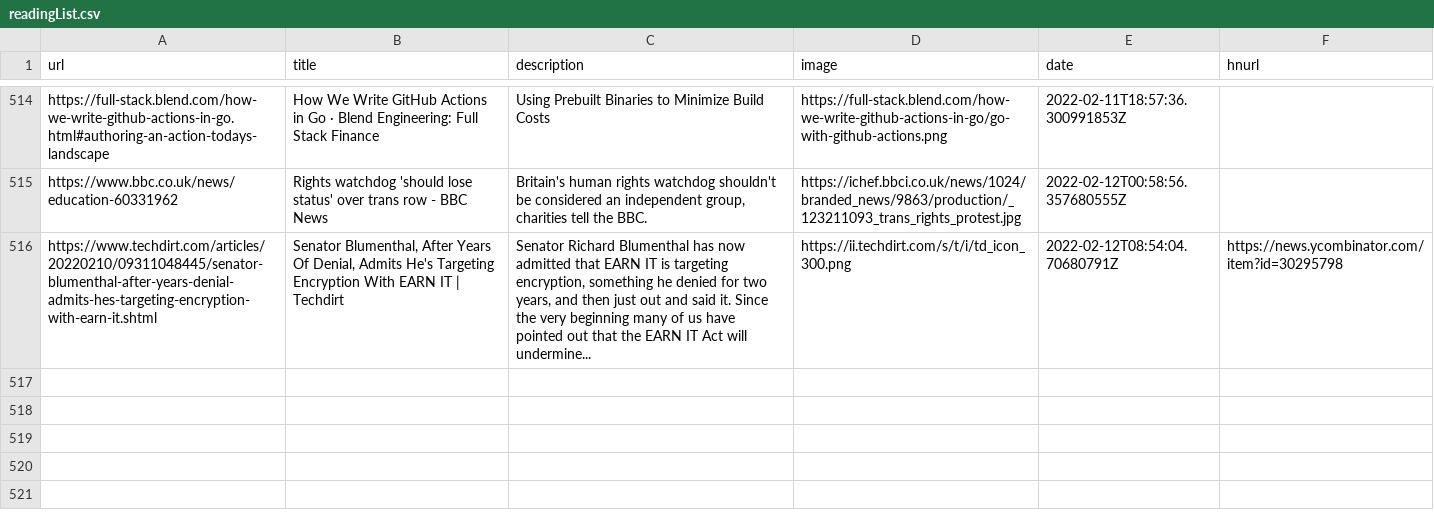
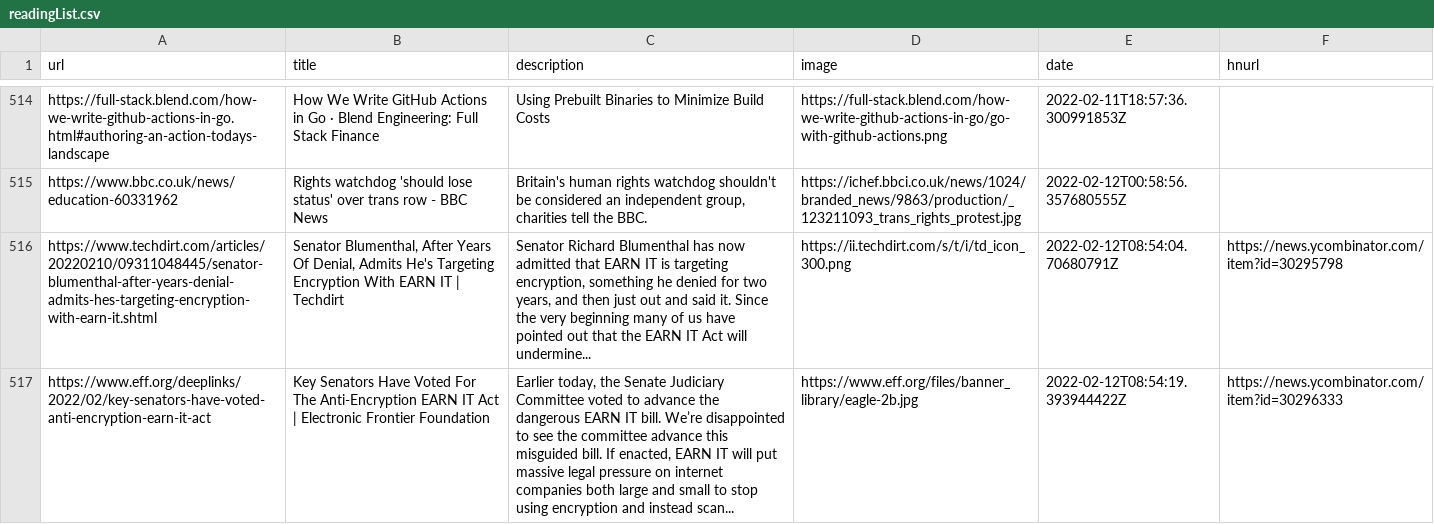
Before and after one commit to codemicro/readingList, a CSV file: readingList.csv, drawn as a sheet; only a part is shown, gaps mark what is left out; the diff names each change by its address in the sheet, - before the commit and + after, or states it on an @@ line.

Commit message:
Automated reading list update at 12 Feb 22 08:54 UTC

```diff
--- a/readingList.csv
+++ b/readingList.csv
+row 517: https://www.eff.org/deeplinks/2022/02/key-senators-have-voted-anti-encryption-earn-it-act | Key Senators Have Voted For The Anti-Encryption EARN IT Act | Electronic Frontier Foundation | Earlier today, the Senate Judiciary Committee voted to advance the dangerous EARN IT bill. We’re disappointed to see the committee advance this misguided bill. If enacted, EARN IT will put massive legal pressure on internet companies both large and small to stop using encryption and instead scan... | https://www.eff.org/files/banner_library/eagle-2b.jpg | 2022-02-12T08:54:19.393944422Z | https://news.ycombinator.com/item?id=30296333
```
